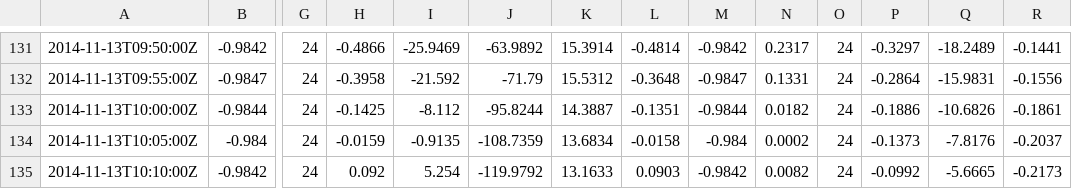
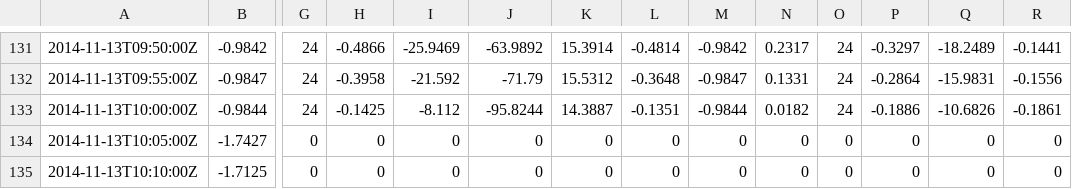
Before and after one commit to Vitens/DBM, a CSV file: docs/sample4.csv, drawn as a sheet; only a part is shown, gaps mark what is left out; the diff covers the shown part only; the diff names each change by its address in the sheet, - before the commit and + after, or states it on an @@ line.

```diff
--- a/docs/sample4.csv
+++ b/docs/sample4.csv
-B134: -0.984
+B134: -1.7427
-G134:G135: 24
+G134:G135: 0
-H134: -0.0159
+H134: 0
-I134: -0.9135
+I134: 0
-J134: -108.7359
+J134: 0
-K134: 13.6834
+K134: 0
-L134: -0.0158
+L134: 0
-M134: -0.984
+M134: 0
-N134: 0.0002
+N134: 0
-O134:O135: 24
+O134:O135: 0
-P134: -0.1373
+P134: 0
-Q134: -7.8176
+Q134: 0
-R134: -0.2037
+R134: 0
-B135: -0.9842
+B135: -1.7125
-H135: 0.092
+H135: 0
-I135: 5.254
+I135: 0
-J135: -119.9792
+J135: 0
-K135: 13.1633
+K135: 0
-L135: 0.0903
+L135: 0
-M135: -0.9842
+M135: 0
-N135: 0.0082
+N135: 0
-P135: -0.0992
+P135: 0
-Q135: -5.6665
+Q135: 0
-R135: -0.2173
+R135: 0
```
Also changed, not shown: 126 edited cells elsewhere in this file, 5 other files.
